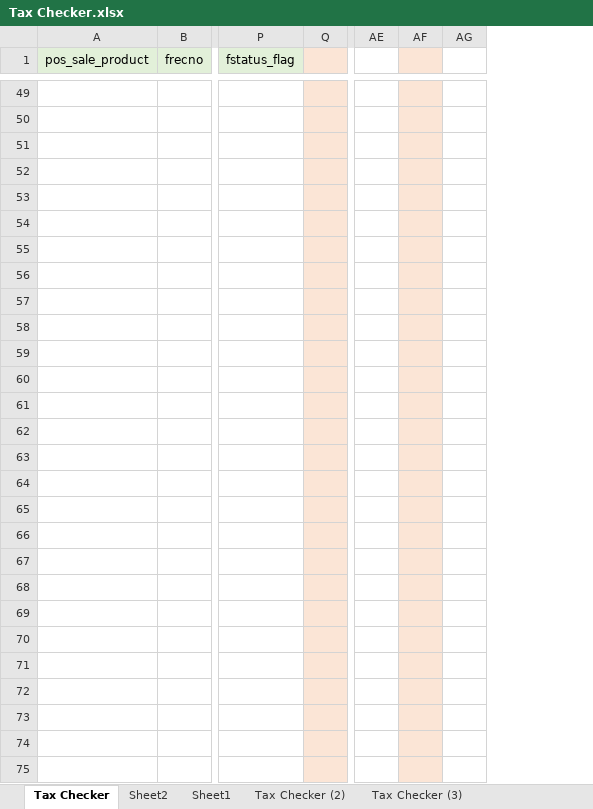
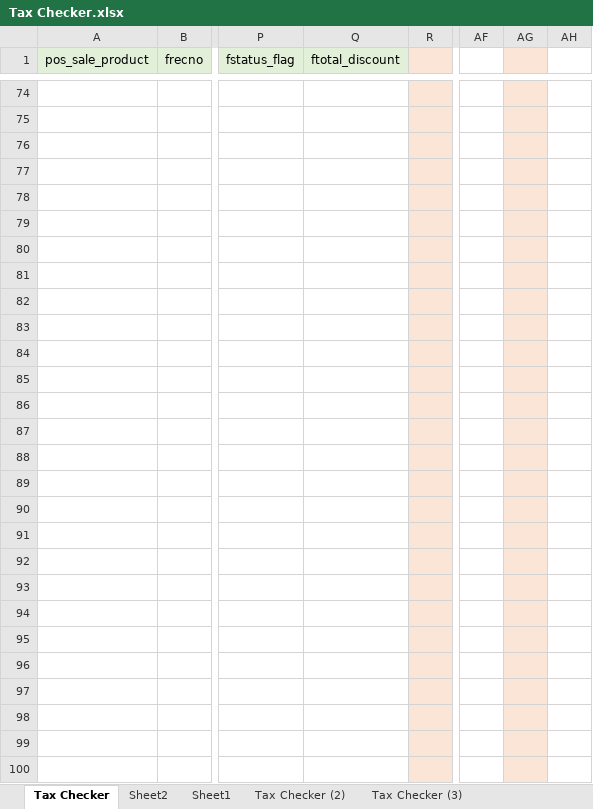
Before and after one commit to Mr-UwU/My-WorkFiles-Backup, an Excel workbook: Documents/Tax Checker.xlsx, sheet Tax Checker, drawn as a sheet; only a part is shown, gaps mark what is left out; values as stored, in another font and other column widths than the file's, no borders; removed rows and columns are numbered as before the commit, all else as after; the diff covers the shown part only; the diff names each change by its address in the sheet, - before the commit and + after, or states it on an @@ line.

Commit message:
Tax Checker_v0.20250627

```diff
--- a/Documents/Tax Checker.xlsx (sheet Tax Checker)
+++ b/Documents/Tax Checker.xlsx (sheet Tax Checker)
+column Q (ftotal_discount), empty
-column AE, empty
+column AH, empty
-AF1 fill: #FBE5D6
+AF1 fill: none
-AG1 fill: none
+AG1 fill: #FBE5D6
-AF74:AF100 fill: #FBE5D6
+AF74:AF100 fill: none
-AG74:AG100 fill: none
+AG74:AG100 fill: #FBE5D6
```
Also changed, not shown: 68 added rows, 68 removed rows, 35 edited cells and cell formats elsewhere in this sheet, formulas that keep their value.
